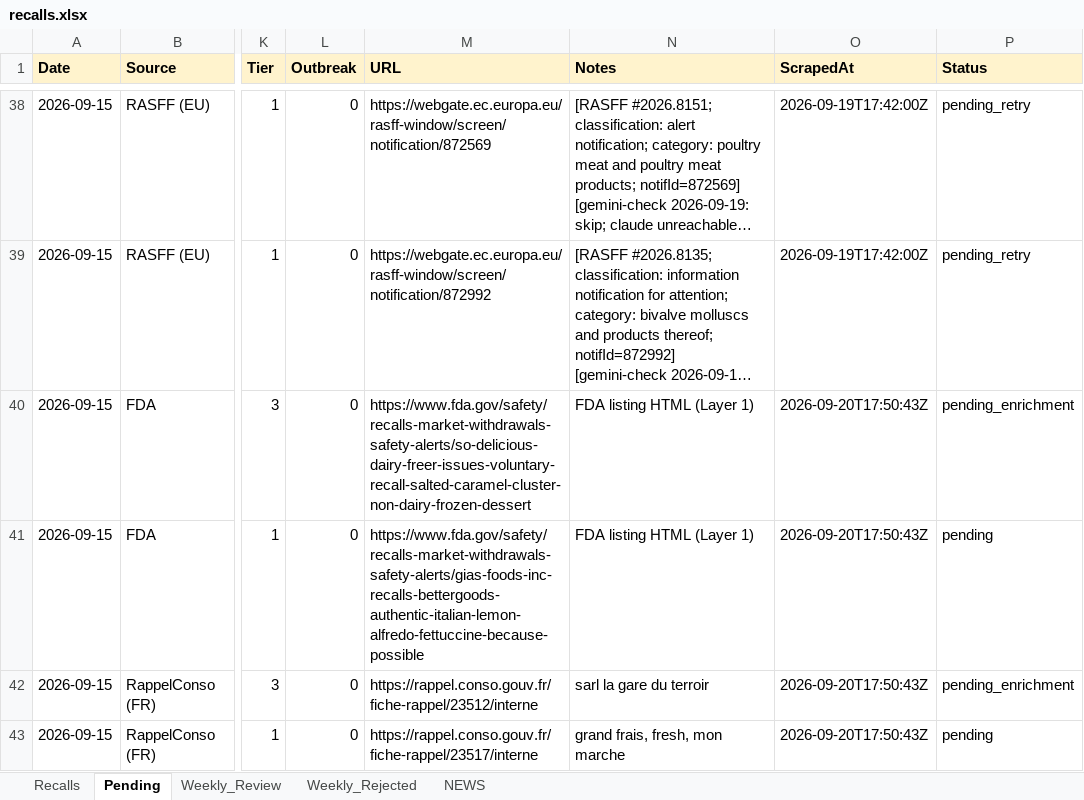
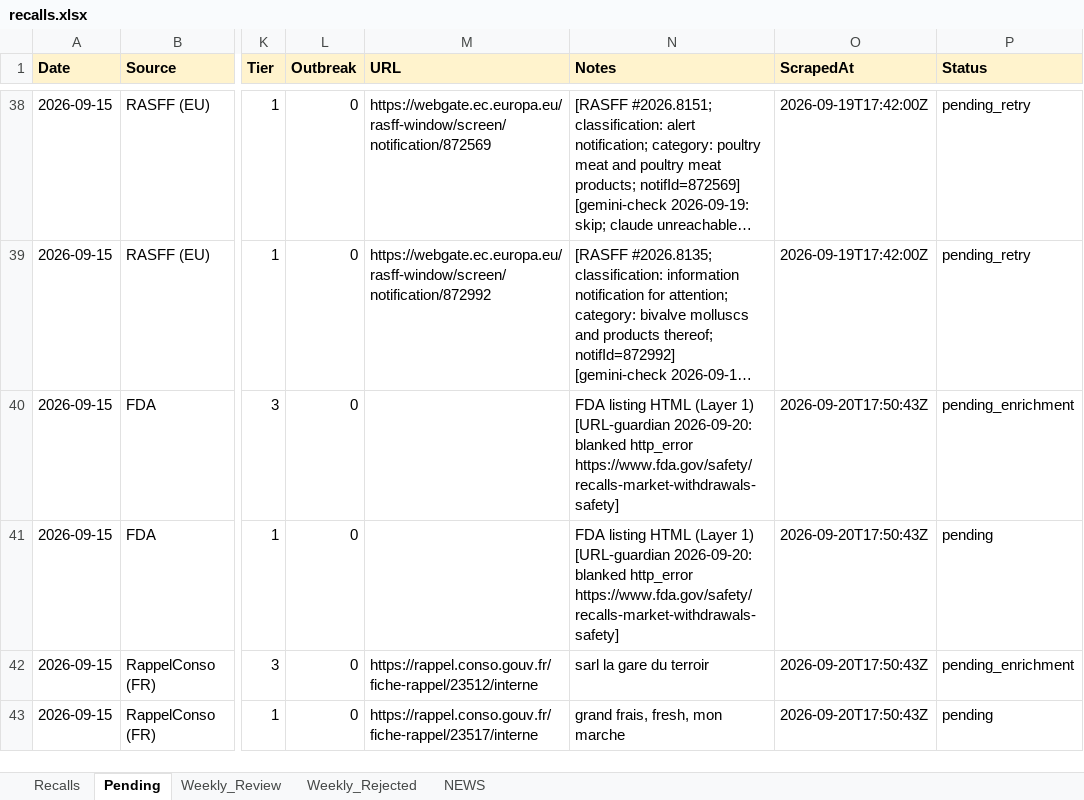
Before and after one commit to Nicobescond/FOOD-SAFETY-monitoring, an Excel workbook: docs/data/recalls.xlsx, sheet Pending, drawn as a sheet; only a part is shown, gaps mark what is left out; long unchanged cells end in …; values as stored, in another font and other column widths than the file's, no borders; the diff names each change by its address in the sheet, - before the commit and + after, or states it on an @@ line.

Commit message:
URL guardian @ 2026-09-20 19:17 UTC

```diff
--- a/docs/data/recalls.xlsx (sheet Pending)
+++ b/docs/data/recalls.xlsx (sheet Pending)
-M40 (URL): https://www.fda.gov/safety/recalls-market-withdrawals-safety-alerts/so-delicious-dairy-freer-issues-voluntary-recall-salted-caramel-cluster-non-dairy-frozen-dessert
+M40 (URL): (empty)
-N40:N41 (Notes): …(Layer 1)
+N40:N41 (Notes): …(Layer 1) [URL-guardian 2026-09-20: blanked http_error https://www.fda.gov/safety/recalls-market-withdrawals-safety]
-M41 (URL): https://www.fda.gov/safety/recalls-market-withdrawals-safety-alerts/gias-foods-inc-recalls-bettergoods-authentic-italian-lemon-alfredo-fettuccine-because-possible
+M41 (URL): (empty)
```
Also changed, not shown: sheet NEWS.
